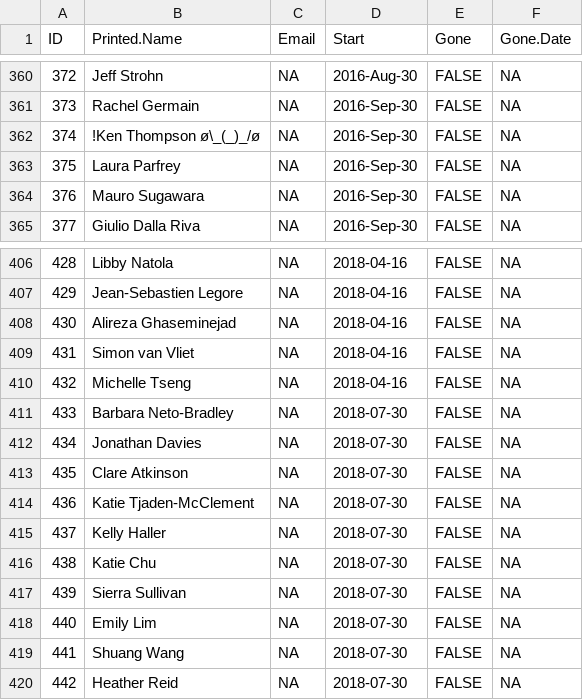
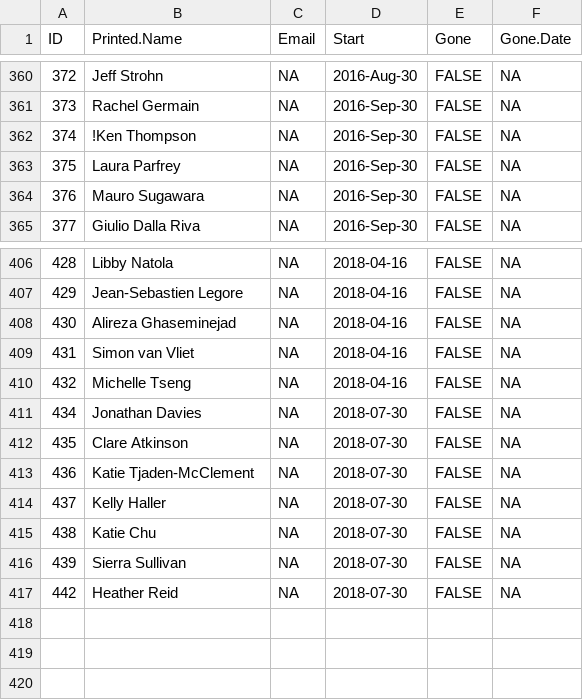
Before and after one commit to lmguzman/CoffeeCoop, a CSV file: coffee_database/people.csv, drawn as a sheet; only a part is shown, gaps mark what is left out; the diff names each change by its address in the sheet, - before the commit and + after, or states it on an @@ line.

```diff
--- a/coffee_database/people.csv
+++ b/coffee_database/people.csv
-B362 (Printed.Name): !Ken Thompson ø\_(_)_/ø
+B362 (Printed.Name): !Ken Thompson
-row 411: 433 | Barbara Neto-Bradley | NA | 2018-07-30 | FALSE | NA
-row 418: 440 | Emily Lim | NA | 2018-07-30 | FALSE | NA
-row 419: 441 | Shuang Wang | NA | 2018-07-30 | FALSE | NA
```
Also changed, not shown: 3 other files.
